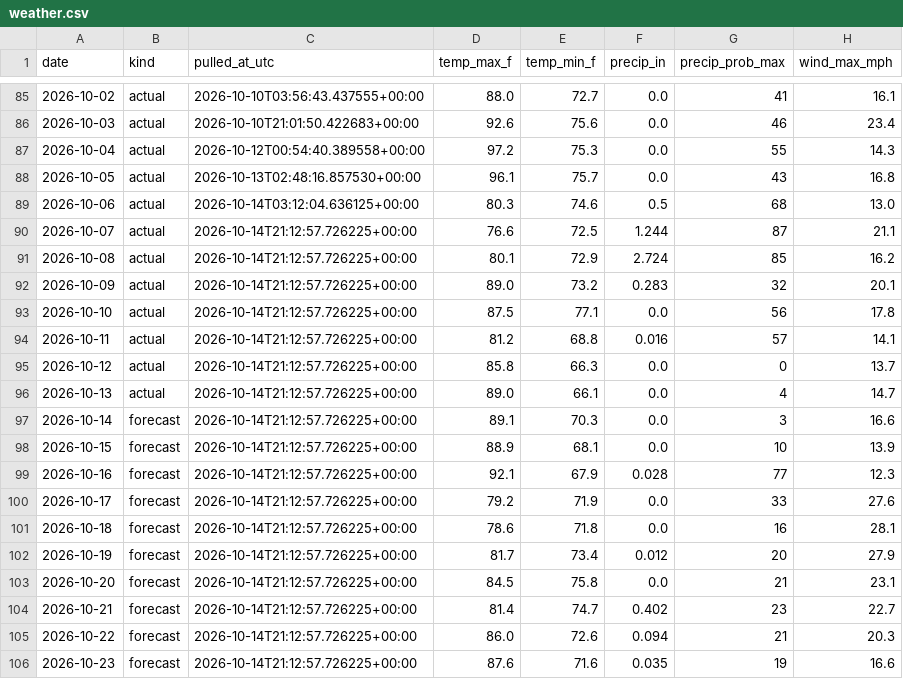
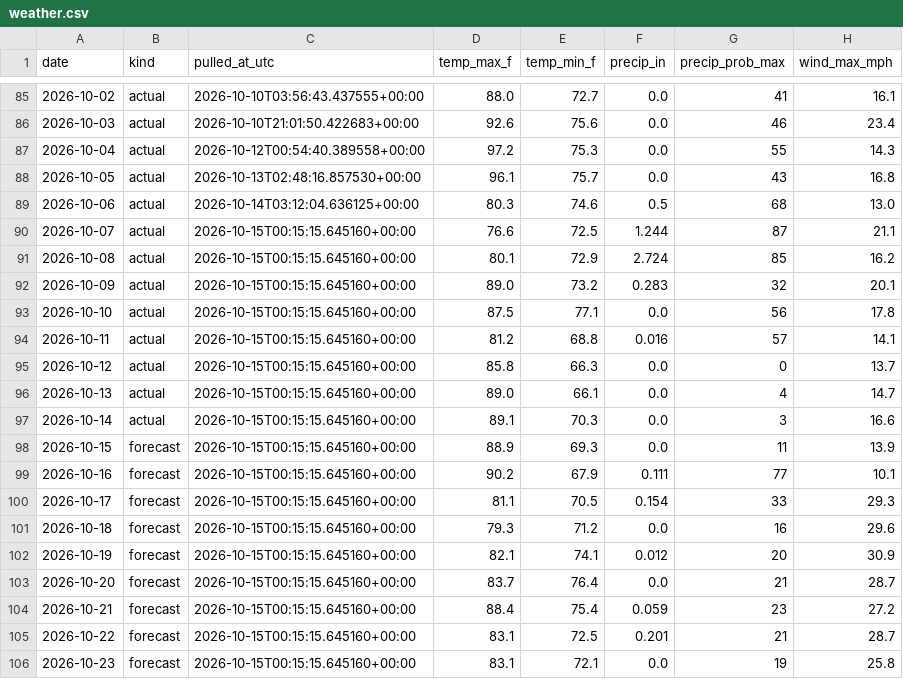
Before and after one commit to agentilcore589/wdw-demand-forecast, a CSV file: data/external/weather.csv, drawn as a sheet; only a part is shown, gaps mark what is left out; the diff covers the shown part only.

```diff
--- a/data/external/weather.csv
+++ b/data/external/weather.csv
@@ -89,18 +89,18 @@ date,kind,pulled_at_utc,temp_max_f,temp_min_f,precip_in,precip_prob_max,wind_max
 2026-10-06,actual,2026-10-14T03:12:04.636125+00:00,80.3,74.6,0.5,68,13.0
-2026-10-07,actual,2026-10-14T21:12:57.726225+00:00,76.6,72.5,1.244,87,21.1
-2026-10-08,actual,2026-10-14T21:12:57.726225+00:00,80.1,72.9,2.724,85,16.2
-2026-10-09,actual,2026-10-14T21:12:57.726225+00:00,89.0,73.2,0.283,32,20.1
-2026-10-10,actual,2026-10-14T21:12:57.726225+00:00,87.5,77.1,0.0,56,17.8
-2026-10-11,actual,2026-10-14T21:12:57.726225+00:00,81.2,68.8,0.016,57,14.1
-2026-10-12,actual,2026-10-14T21:12:57.726225+00:00,85.8,66.3,0.0,0,13.7
-2026-10-13,actual,2026-10-14T21:12:57.726225+00:00,89.0,66.1,0.0,4,14.7
-2026-10-14,forecast,2026-10-14T21:12:57.726225+00:00,89.1,70.3,0.0,3,16.6
-2026-10-15,forecast,2026-10-14T21:12:57.726225+00:00,88.9,68.1,0.0,10,13.9
-2026-10-16,forecast,2026-10-14T21:12:57.726225+00:00,92.1,67.9,0.028,77,12.3
-2026-10-17,forecast,2026-10-14T21:12:57.726225+00:00,79.2,71.9,0.0,33,27.6
-2026-10-18,forecast,2026-10-14T21:12:57.726225+00:00,78.6,71.8,0.0,16,28.1
-2026-10-19,forecast,2026-10-14T21:12:57.726225+00:00,81.7,73.4,0.012,20,27.9
-2026-10-20,forecast,2026-10-14T21:12:57.726225+00:00,84.5,75.8,0.0,21,23.1
-2026-10-21,forecast,2026-10-14T21:12:57.726225+00:00,81.4,74.7,0.402,23,22.7
-2026-10-22,forecast,2026-10-14T21:12:57.726225+00:00,86.0,72.6,0.094,21,20.3
-2026-10-23,forecast,2026-10-14T21:12:57.726225+00:00,87.6,71.6,0.035,19,16.6
+2026-10-07,actual,2026-10-15T00:15:15.645160+00:00,76.6,72.5,1.244,87,21.1
+2026-10-08,actual,2026-10-15T00:15:15.645160+00:00,80.1,72.9,2.724,85,16.2
+2026-10-09,actual,2026-10-15T00:15:15.645160+00:00,89.0,73.2,0.283,32,20.1
+2026-10-10,actual,2026-10-15T00:15:15.645160+00:00,87.5,77.1,0.0,56,17.8
+2026-10-11,actual,2026-10-15T00:15:15.645160+00:00,81.2,68.8,0.016,57,14.1
+2026-10-12,actual,2026-10-15T00:15:15.645160+00:00,85.8,66.3,0.0,0,13.7
+2026-10-13,actual,2026-10-15T00:15:15.645160+00:00,89.0,66.1,0.0,4,14.7
+2026-10-14,actual,2026-10-15T00:15:15.645160+00:00,89.1,70.3,0.0,3,16.6
+2026-10-15,forecast,2026-10-15T00:15:15.645160+00:00,88.9,69.3,0.0,11,13.9
+2026-10-16,forecast,2026-10-15T00:15:15.645160+00:00,90.2,67.9,0.111,77,10.1
+2026-10-17,forecast,2026-10-15T00:15:15.645160+00:00,81.1,70.5,0.154,33,29.3
+2026-10-18,forecast,2026-10-15T00:15:15.645160+00:00,79.3,71.2,0.0,16,29.6
+2026-10-19,forecast,2026-10-15T00:15:15.645160+00:00,82.1,74.1,0.012,20,30.9
+2026-10-20,forecast,2026-10-15T00:15:15.645160+00:00,83.7,76.4,0.0,21,28.7
+2026-10-21,forecast,2026-10-15T00:15:15.645160+00:00,88.4,75.4,0.059,23,27.2
+2026-10-22,forecast,2026-10-15T00:15:15.645160+00:00,83.1,72.5,0.201,21,28.7
+2026-10-23,forecast,2026-10-15T00:15:15.645160+00:00,83.1,72.1,0.0,19,25.8
```
Also changed, not shown: 20 edited cells elsewhere in this file, 1 other file.
